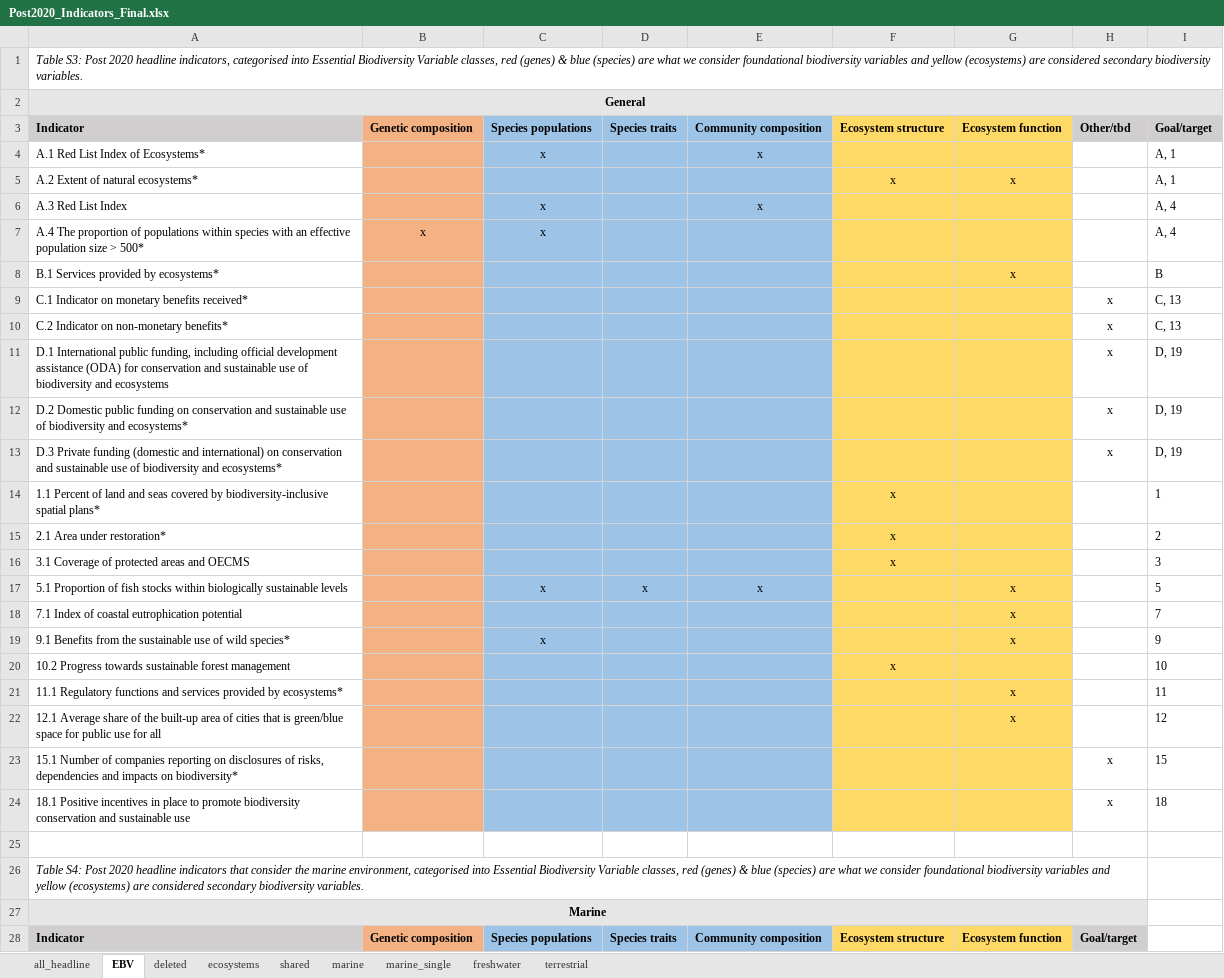
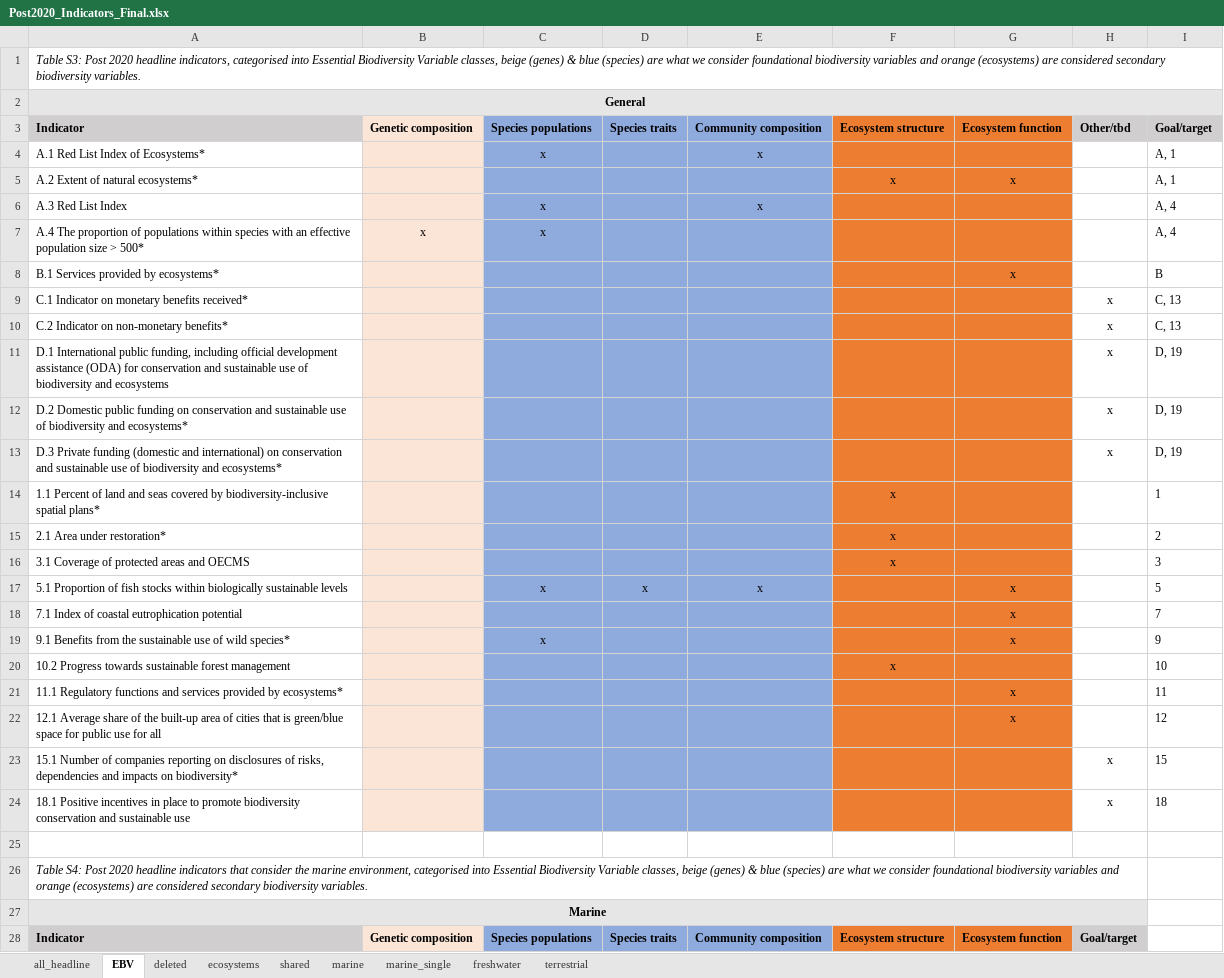
Before and after one commit to JanDajka/BiodivTargets, an Excel workbook: Post2020_Indicators_Final.xlsx, sheet EBV, drawn as a sheet; only a part is shown; values as stored, in another font and other column widths than the file's, no borders; table styles not drawn; the diff covers the shown part only; the diff names each change by its address in the sheet, - before the commit and + after, or states it on an @@ line.

Commit message:
Updated supplementary tables and sorting into primary and secondary variables

```diff
--- a/Post2020_Indicators_Final.xlsx (sheet EBV)
+++ b/Post2020_Indicators_Final.xlsx (sheet EBV)
-A1: …Variable classes, red (genes) & blue (species) are what we consider foundational biodiversity variables and yellow (ecosystems) are…
+A1: …Variable classes, beige (genes) & blue (species) are what we consider foundational biodiversity variables and orange (ecosystems) are…
-B3:B24 fill: #F4B183
+B3:B24 fill: #FBE5D6
-C3:E24 fill: #9DC3E6
+C3:E24 fill: #8FAADC
-F3:G24 fill: #FFD966
+F3:G24 fill: #ED7D31
-A26: …Variable classes, red (genes) & blue (species) are what we consider foundational biodiversity variables and yellow (ecosystems) are…
+A26: …Variable classes, beige (genes) & blue (species) are what we consider foundational biodiversity variables and orange (ecosystems) are…
-B28 fill: #F4B183
+B28 fill: #FBE5D6
-C28:E28 fill: #9DC3E6
+C28:E28 fill: #8FAADC
-F28:G28 fill: #FFD966
+F28:G28 fill: #ED7D31
```
Also changed, not shown: cell formats elsewhere in this sheet, Pre2020_Indicators_Final.xlsx.
